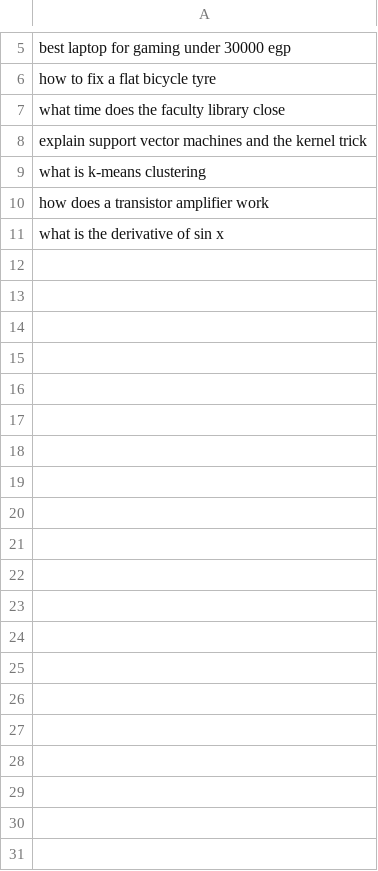
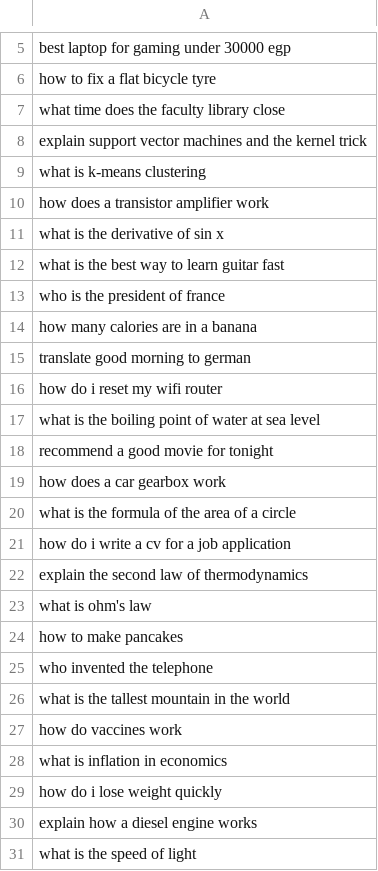
Before and after one commit to ahmedhallawa82/StudyMate, a CSV file: data/AI/offtopic_test.csv, drawn as a sheet; only a part is shown, gaps mark what is left out; the diff covers the shown part only.

```diff
--- a/data/AI/offtopic_test.csv
+++ b/data/AI/offtopic_test.csv
@@ -11 +11,21 @@ how does a transistor amplifier work
 what is the derivative of sin x
+what is the best way to learn guitar fast
+who is the president of france
+how many calories are in a banana
+translate good morning to german
+how do i reset my wifi router
+what is the boiling point of water at sea level
+recommend a good movie for tonight
+how does a car gearbox work
+what is the formula of the area of a circle
+how do i write a cv for a job application
+explain the second law of thermodynamics
+what is ohm's law
+how to make pancakes
+who invented the telephone
+what is the tallest mountain in the world
+how do vaccines work
+what is inflation in economics
+how do i lose weight quickly
+explain how a diesel engine works
+what is the speed of light
```
Also changed, not shown: 20 added rows elsewhere in this file, data/AI/questions_labeled.csv, data/AI/search_test.csv, 25 other files.
